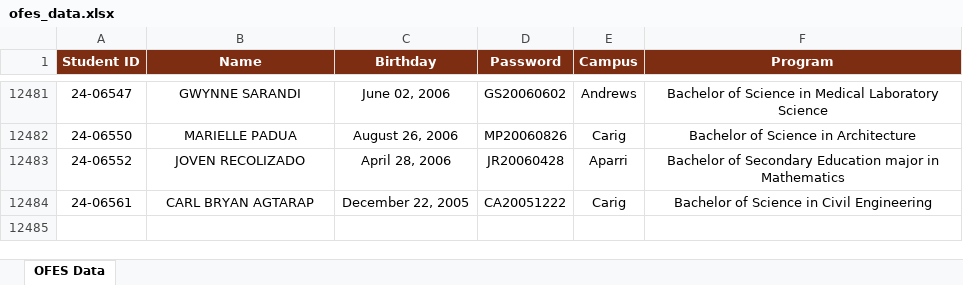
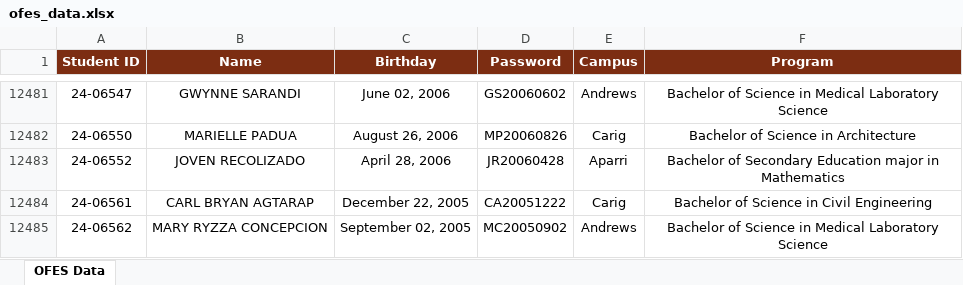
Before and after one commit to ricfx861-sys/fdcv-g-vdsfvg, an Excel workbook: ofes_data.xlsx, sheet OFES Data, drawn as a sheet; only a part is shown, gaps mark what is left out; values as stored, in another font and other column widths than the file's, no borders; the diff names each change by its address in the sheet, - before the commit and + after, or states it on an @@ line.

```diff
--- a/ofes_data.xlsx (sheet OFES Data)
+++ b/ofes_data.xlsx (sheet OFES Data)
+row 12485: 24-06562 | MARY RYZZA CONCEPCION | September 02, 2005 | MC20050902 | Andrews | Bachelor of Science in Medical Laboratory Science
```
Also changed, not shown: 1 other file.
